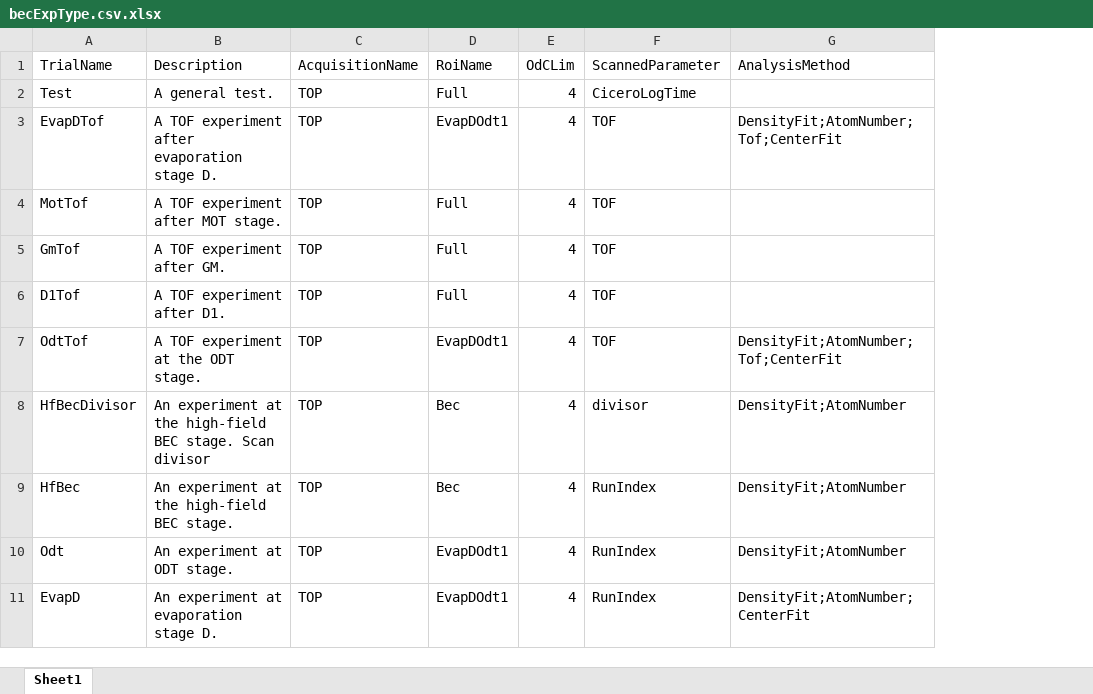
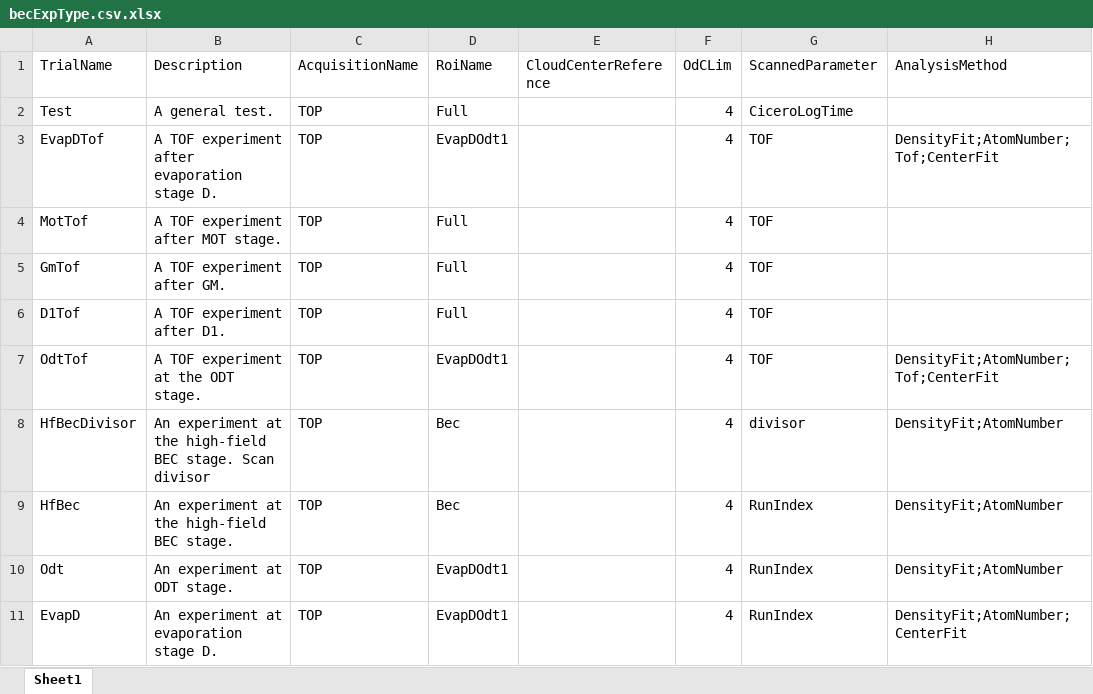
Before and after one commit to weldlabucsb/MuscleMuseum_Li, an Excel workbook: .config/becExpConfig/becExpType.csv.xlsx, sheet Sheet1, drawn as a sheet; only a part is shown; values as stored, in another font and other column widths than the file's, no borders; the diff names each change by its address in the sheet, - before the commit and + after, or states it on an @@ line.

Commit message:
added functions for saving cloud centers. Added trial construction from config table.

```diff
--- a/.config/becExpConfig/becExpType.csv.xlsx (sheet Sheet1)
+++ b/.config/becExpConfig/becExpType.csv.xlsx (sheet Sheet1)
+column E (CloudCenterReference), empty
```
Also changed, not shown: 9 other files.
